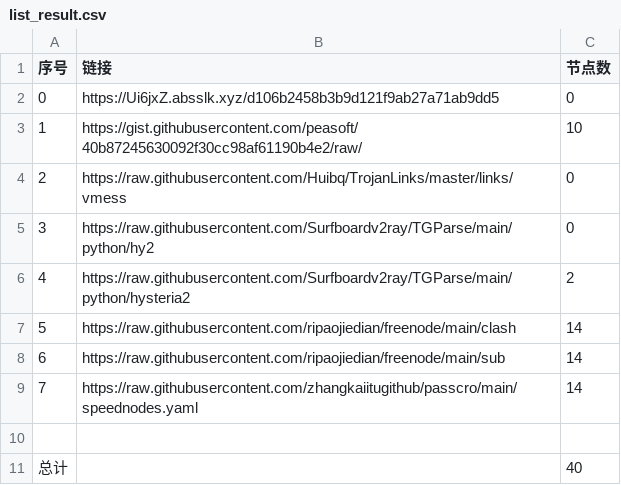
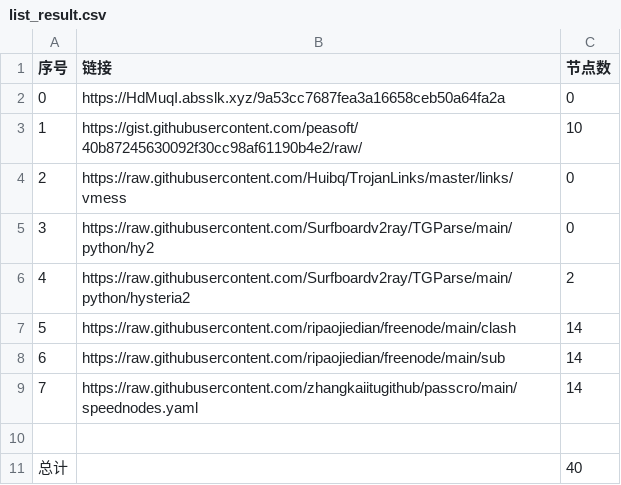
Before and after one commit to jun277/nowalls, a CSV file: list_result.csv, drawn as a sheet.

```diff
--- a/list_result.csv
+++ b/list_result.csv
@@ -1,3 +1,3 @@
 序号,链接,节点数
-0,https://Ui6jxZ.absslk.xyz/d106b2458b3b9d121f9ab27a71ab9dd5,0
+0,https://HdMuqI.absslk.xyz/9a53cc7687fea3a16658ceb50a64fa2a,0
 1,https://gist.githubusercontent.com/peasoft/40b87245630092f30cc98af61190b4e2/raw/,10
```
Also changed, not shown: 4 other files.
